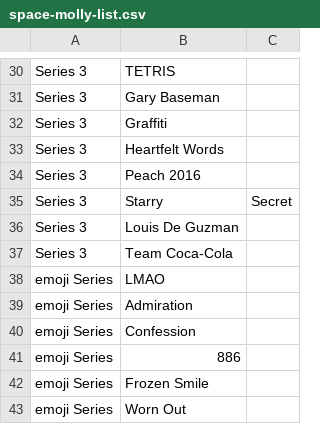
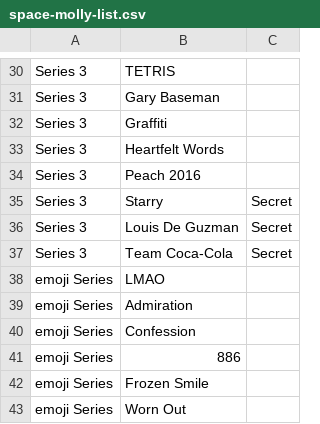
Before and after one commit to flojo064/trinkettracker, a CSV file: data/space-molly-list.csv, drawn as a sheet; only a part is shown, gaps mark what is left out.

```diff
--- a/data/space-molly-list.csv
+++ b/data/space-molly-list.csv
@@ -35,4 +35,4 @@ Series 3,Peach 2016,
 Series 3,Starry,Secret
-Series 3,Louis De Guzman,
-Series 3,Team Coca-Cola,
+Series 3,Louis De Guzman,Secret
+Series 3,Team Coca-Cola,Secret
 emoji Series,LMAO,
```
Also changed, not shown: 2 other files.
